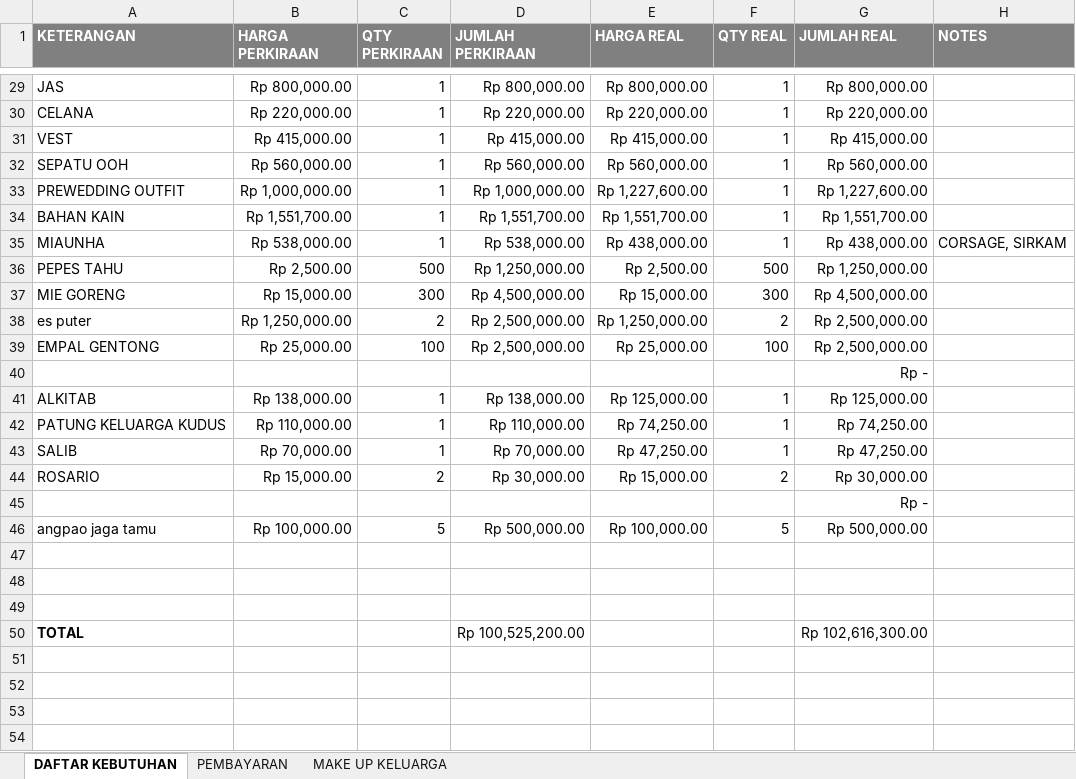
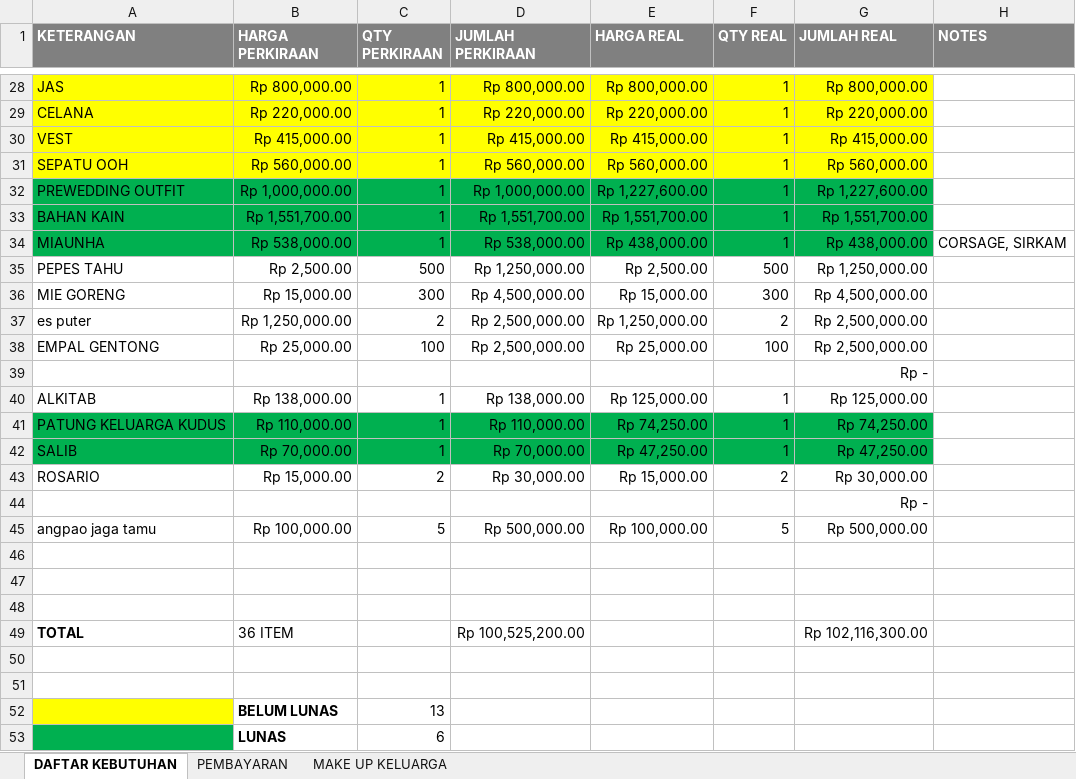
Before and after one commit to ricmawan/projects, an Excel workbook: incrediblejournEYBEEwithyou/MY WEDDING PLAN - 4.11.xlsx, sheet DAFTAR KEBUTUHAN, drawn as a sheet; only a part is shown, gaps mark what is left out; values as stored, in another font and other column widths than the file's, no borders; addresses are those after the commit; the diff covers the shown part only; the diff names each change by its address in the sheet, - before the commit and + after, or states it on an @@ line.

```diff
--- a/incrediblejournEYBEEwithyou/MY WEDDING PLAN - 4.11.xlsx (sheet DAFTAR KEBUTUHAN)
+++ b/incrediblejournEYBEEwithyou/MY WEDDING PLAN - 4.11.xlsx (sheet DAFTAR KEBUTUHAN)
-A28:G31 fill: none
+A28:G31 fill: #FFFF00
-A32:G34 fill: none
+A32:G34 fill: #00B050
-A41:G42 fill: none
+A41:G42 fill: #00B050
-B49 (HARGA PERKIRAAN): (empty)
+B49 (HARGA PERKIRAAN): 36 ITEM
-G49 (JUMLAH REAL): Rp 102,616,300.00
+G49 (JUMLAH REAL): Rp 102,116,300.00
+row 50: (empty)
+row 51: (empty)
+row 52:  | BELUM LUNAS | 13
+row 53:  | LUNAS | 6
```
Also changed, not shown: 1 removed row, 4 edited cells and cell formats elsewhere in this sheet, formulas that keep their value.
